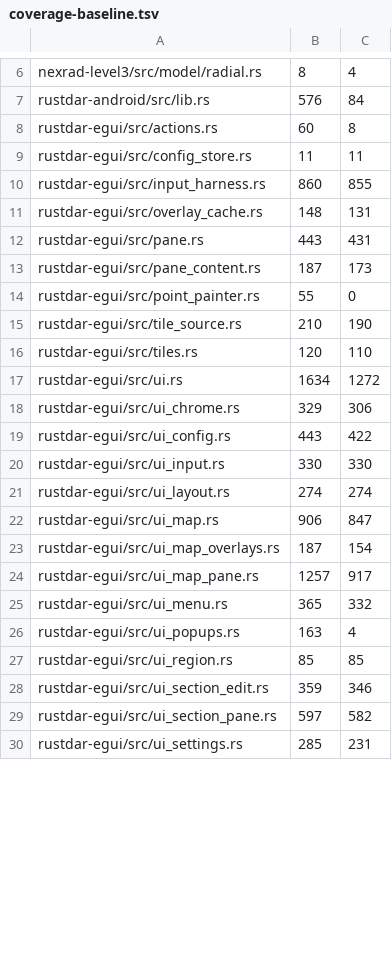
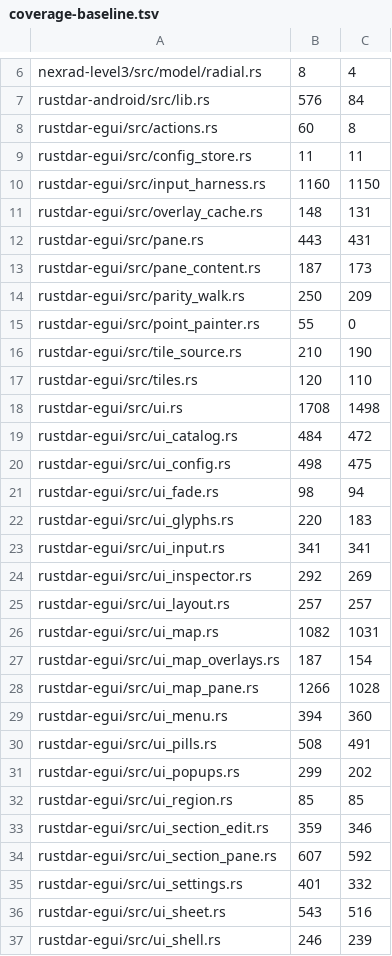
Before and after one commit to Squallar/squallar, a TSV file: .github/coverage-baseline.tsv, drawn as a sheet; only a part is shown, gaps mark what is left out; the diff covers the shown part only.

```diff
--- a/.github/coverage-baseline.tsv
+++ b/.github/coverage-baseline.tsv
@@ -9,3 +9,3 @@ rustdar-egui/src/actions.rs	60	8
 rustdar-egui/src/config_store.rs	11	11
-rustdar-egui/src/input_harness.rs	860	855
+rustdar-egui/src/input_harness.rs	1160	1150
 rustdar-egui/src/overlay_cache.rs	148	131
@@ -13,2 +13,3 @@ rustdar-egui/src/pane.rs	443	431
 rustdar-egui/src/pane_content.rs	187	173
+rustdar-egui/src/parity_walk.rs	250	209
 rustdar-egui/src/point_painter.rs	55	0
@@ -16,15 +17,21 @@ rustdar-egui/src/tile_source.rs	210	190
 rustdar-egui/src/tiles.rs	120	110
-rustdar-egui/src/ui.rs	1634	1272
-rustdar-egui/src/ui_chrome.rs	329	306
-rustdar-egui/src/ui_config.rs	443	422
-rustdar-egui/src/ui_input.rs	330	330
-rustdar-egui/src/ui_layout.rs	274	274
-rustdar-egui/src/ui_map.rs	906	847
+rustdar-egui/src/ui.rs	1708	1498
+rustdar-egui/src/ui_catalog.rs	484	472
+rustdar-egui/src/ui_config.rs	498	475
+rustdar-egui/src/ui_fade.rs	98	94
+rustdar-egui/src/ui_glyphs.rs	220	183
+rustdar-egui/src/ui_input.rs	341	341
+rustdar-egui/src/ui_inspector.rs	292	269
+rustdar-egui/src/ui_layout.rs	257	257
+rustdar-egui/src/ui_map.rs	1082	1031
 rustdar-egui/src/ui_map_overlays.rs	187	154
-rustdar-egui/src/ui_map_pane.rs	1257	917
-rustdar-egui/src/ui_menu.rs	365	332
-rustdar-egui/src/ui_popups.rs	163	4
+rustdar-egui/src/ui_map_pane.rs	1266	1028
+rustdar-egui/src/ui_menu.rs	394	360
+rustdar-egui/src/ui_pills.rs	508	491
+rustdar-egui/src/ui_popups.rs	299	202
 rustdar-egui/src/ui_region.rs	85	85
 rustdar-egui/src/ui_section_edit.rs	359	346
-rustdar-egui/src/ui_section_pane.rs	597	582
-rustdar-egui/src/ui_settings.rs	285	231
+rustdar-egui/src/ui_section_pane.rs	607	592
+rustdar-egui/src/ui_settings.rs	401	332
+rustdar-egui/src/ui_sheet.rs	543	516
+rustdar-egui/src/ui_shell.rs	246	239
```
Also changed, not shown: 4 added rows, 1 removed row and 50 edited cells elsewhere in this file, 1 other file.
